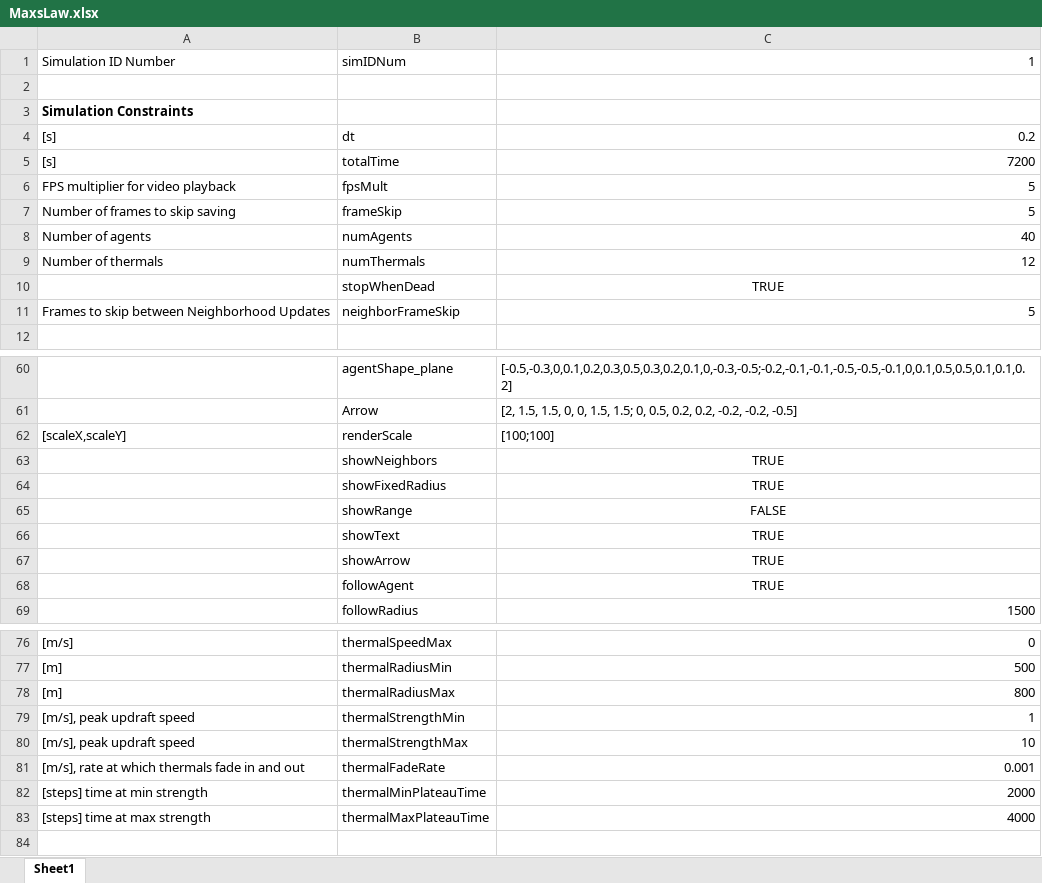
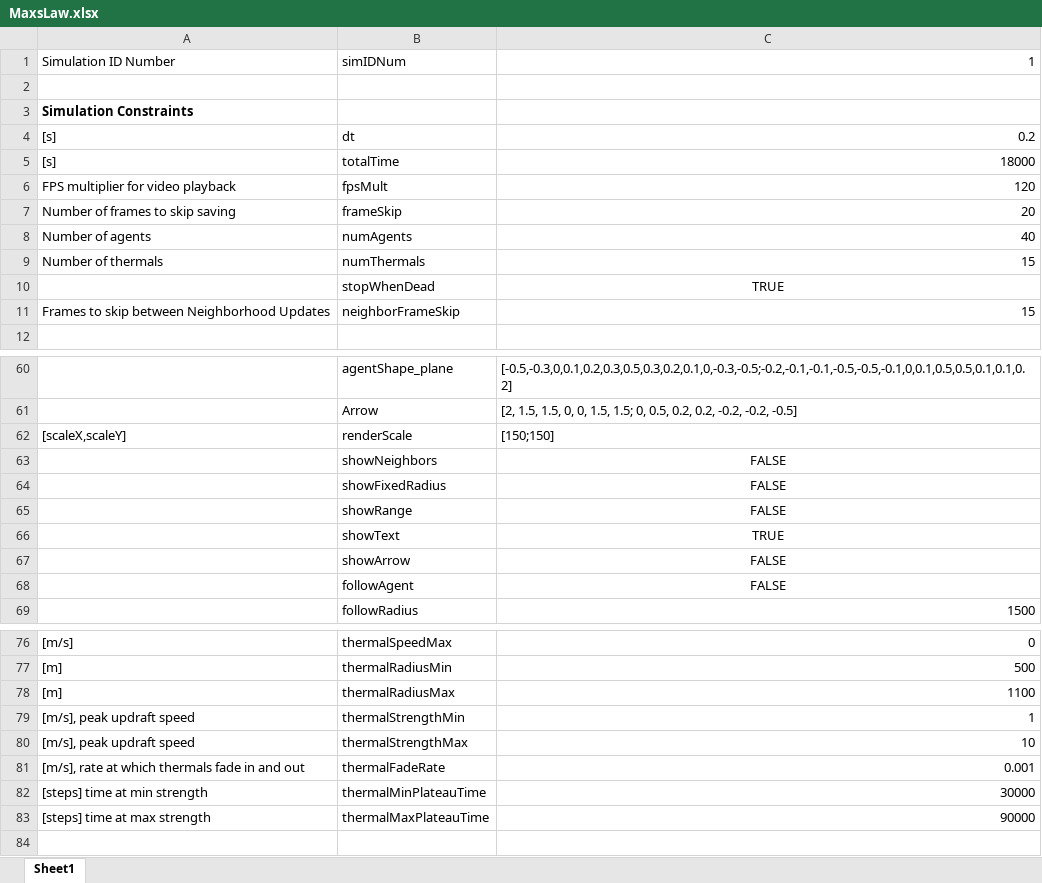
Before and after one commit to wvu-robotics/REU_MatlabSim, an Excel workbook: matlab/REU_2022/Topic_3_Soaring/Sim Draft 1/Code of Laws/MaxsLaw.xlsx, sheet Sheet1, drawn as a sheet; only a part is shown, gaps mark what is left out; values as stored, in another font and other column widths than the file's, no borders; the diff covers the shown part only; the diff names each change by its address in the sheet, - before the commit and + after, or states it on an @@ line.

```diff
--- a/matlab/REU_2022/Topic_3_Soaring/Sim Draft 1/Code of Laws/MaxsLaw.xlsx (sheet Sheet1)
+++ b/matlab/REU_2022/Topic_3_Soaring/Sim Draft 1/Code of Laws/MaxsLaw.xlsx (sheet Sheet1)
-C5: 7200
+C5: 18000
-C6: 5
+C6: 120
-C7: 5
+C7: 20
-C9: 12
+C9: 15
-C11: 5
+C11: 15
-C62: [100;100]
+C62: [150;150]
-C63:C64: TRUE
+C63:C64: FALSE
-C67:C68: TRUE
+C67:C68: FALSE
-C78: 800
+C78: 1100
-C82: 2000
+C82: 30000
-C83: 4000
+C83: 90000
```
Also changed, not shown: 1 edited cell elsewhere in this sheet, 3 other files.
